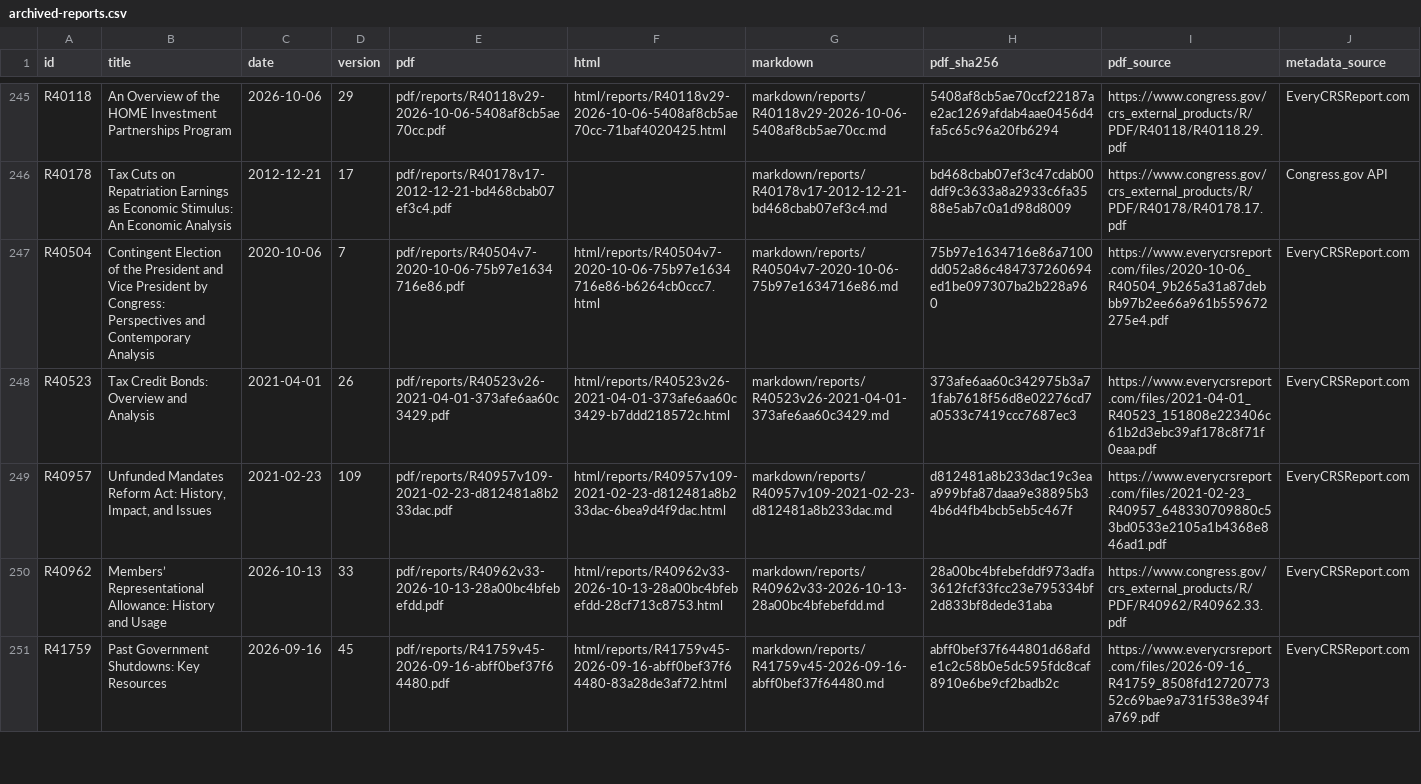
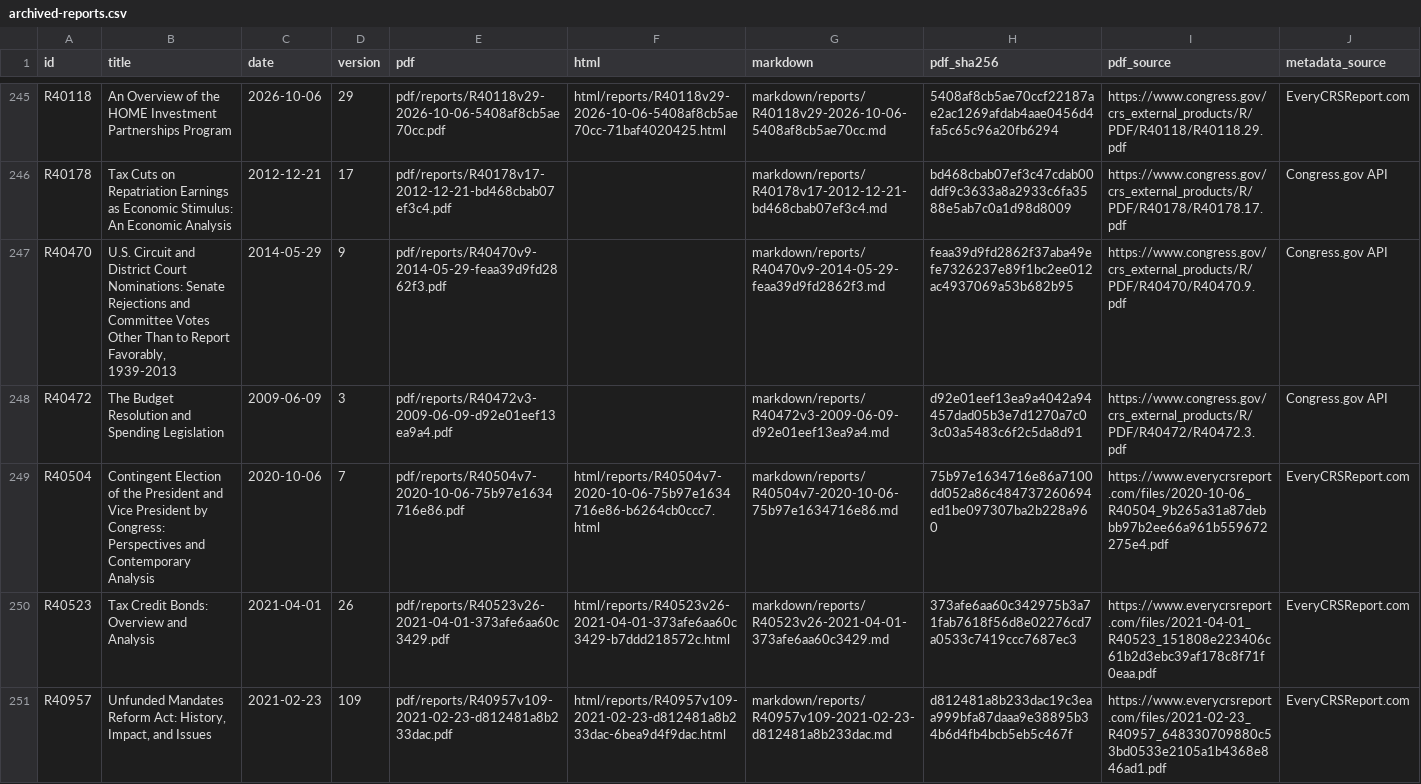
Before and after one commit to krischen-77/crs-reports, a CSV file: data/archived-reports.csv, drawn as a sheet; only a part is shown, gaps mark what is left out; the shorter side is filled out with more unchanged rows.

```diff
--- a/data/archived-reports.csv
+++ b/data/archived-reports.csv
@@ -246,2 +246,4 @@ R40118,An Overview of the HOME Investment Partnerships Program,2026-10-06,29,pdf
 R40178,Tax Cuts on Repatriation Earnings as Economic Stimulus: An Economic Analysis,2012-12-21,17,pdf/reports/R40178v17-2012-12-21-bd468cbab07ef3c4.pdf,,markdown/reports/R40178v17-2012-12-21-bd468cbab07ef3c4.md,bd468cbab07ef3c47cdab00ddf9c3633a8a2933c6fa3588e5ab7c0a1d98d8009,https://www.congress.gov/crs_external_products/R/PDF/R40178/R40178.17.pdf,Congress.gov API
+R40470,"U.S. Circuit and District Court Nominations: Senate Rejections and Committee Votes Other Than to Report Favorably, 1939-2013",2014-05-29,9,pdf/reports/R40470v9-2014-05-29-feaa39d9fd2862f3.pdf,,markdown/reports/R40470v9-2014-05-29-feaa39d9fd2862f3.md,feaa39d9fd2862f37aba49efe7326237e89f1bc2ee012ac4937069a53b682b95,https://www.congress.gov/crs_external_products/R/PDF/R40470/R40470.9.pdf,Congress.gov API
+R40472,The Budget Resolution and Spending Legislation,2009-06-09,3,pdf/reports/R40472v3-2009-06-09-d92e01eef13ea9a4.pdf,,markdown/reports/R40472v3-2009-06-09-d92e01eef13ea9a4.md,d92e01eef13ea9a4042a94457dad05b3e7d1270a7c03c03a5483c6f2c5da8d91,https://www.congress.gov/crs_external_products/R/PDF/R40472/R40472.3.pdf,Congress.gov API
 R40504,Contingent Election of the President and Vice President by Congress: Perspectives and Contemporary Analysis,2020-10-06,7,pdf/reports/R40504v7-2020-10-06-75b97e1634716e86.pdf,html/reports/R40504v7-2020-10-06-75b97e1634716e86-b6264cb0ccc7.html,markdown/reports/R40504v7-2020-10-06-75b97e1634716e86.md,75b97e1634716e86a7100dd052a86c484737260694ed1be097307ba2b228a960,https://www.everycrsreport.com/files/2020-10-06_R40504_9b265a31a87debbb97b2ee66a961b559672275e4.pdf,EveryCRSReport.com
```
Also changed, not shown: 15 other files.
